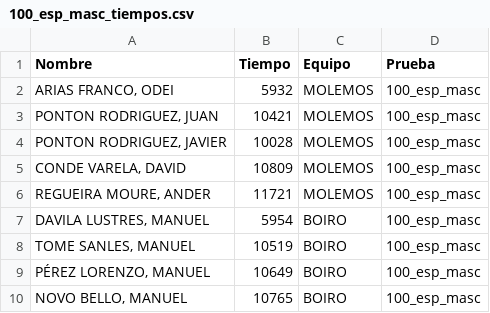
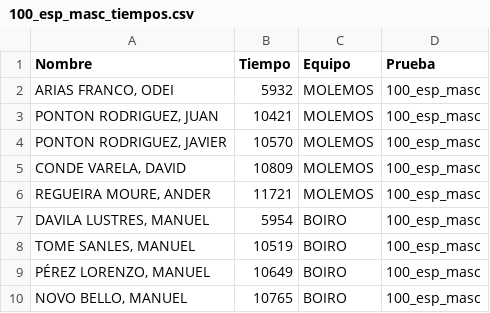
Before and after one commit to juanpontonrodri/Calculadora-Combinaciones-Puntos, a CSV file: series_masc_1/100_esp_masc_tiempos.csv, drawn as a sheet; only a part is shown.

```diff
--- a/series_masc_1/100_esp_masc_tiempos.csv
+++ b/series_masc_1/100_esp_masc_tiempos.csv
@@ -3,3 +3,3 @@ Nombre,Tiempo,Equipo,Prueba
 "PONTON RODRIGUEZ, JUAN",10421,MOLEMOS,100_esp_masc
-"PONTON RODRIGUEZ, JAVIER",10028,MOLEMOS,100_esp_masc
+"PONTON RODRIGUEZ, JAVIER",10570,MOLEMOS,100_esp_masc
 "CONDE VARELA, DAVID",10809,MOLEMOS,100_esp_masc
```
Also changed, not shown: 43 other files.
